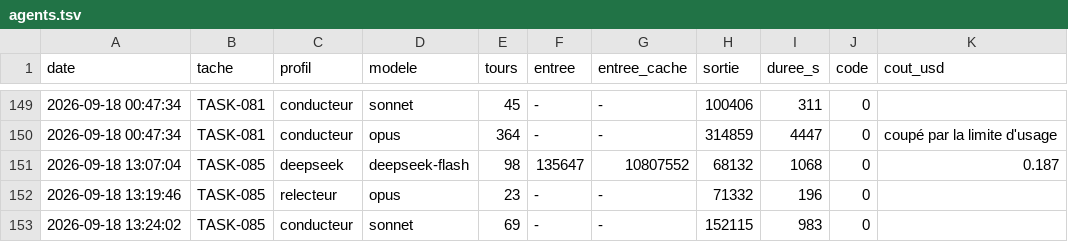
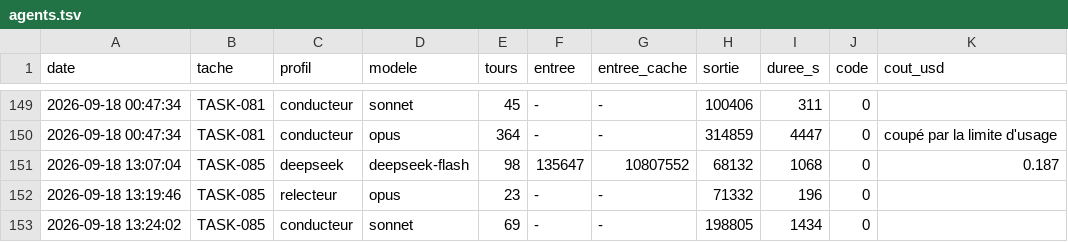
Before and after one commit to MGNetworking/scripts, a TSV file: orchestration/mesures/agents.tsv, drawn as a sheet; only a part is shown, gaps mark what is left out.

Commit message:
chore: mesure conducteur TASK-085, totaux finaux

```diff
--- a/orchestration/mesures/agents.tsv
+++ b/orchestration/mesures/agents.tsv
@@ -152,2 +152,2 @@ date	tache	profil	modele	tours	entree	entree_cache	sortie	duree_s	code	cout_usd
 2026-09-18 13:19:46	TASK-085	relecteur	opus	23	-	-	71332	196	0	
-2026-09-18 13:24:02	TASK-085	conducteur	sonnet	69	-	-	152115	983	0	
+2026-09-18 13:24:02	TASK-085	conducteur	sonnet	69	-	-	198805	1434	0	
```
